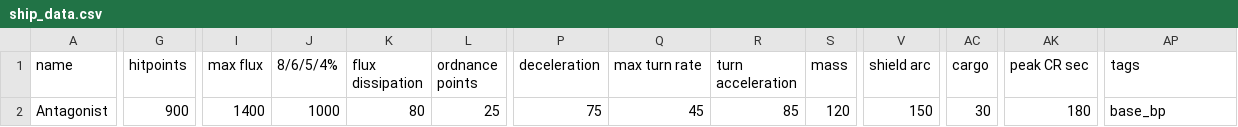
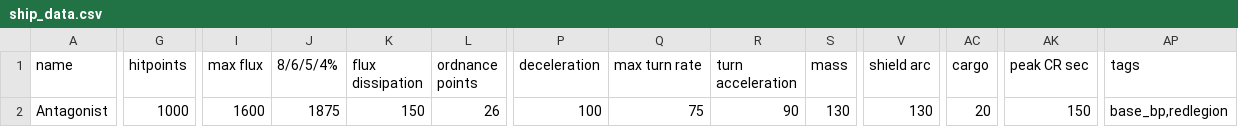
Before and after one commit to BriannaTheBrave/redlegion, a CSV file: data/hulls/ship_data.csv, drawn as a sheet; only a part is shown, gaps mark what is left out; the diff names each change by its address in the sheet, - before the commit and + after, or states it on an @@ line.

```diff
--- a/data/hulls/ship_data.csv
+++ b/data/hulls/ship_data.csv
-G2 (hitpoints): 900
+G2 (hitpoints): 1000
-I2 (max flux): 1400
+I2 (max flux): 1600
-J2 (8/6/5/4%): 1000
+J2 (8/6/5/4%): 1875
-K2 (flux dissipation): 80
+K2 (flux dissipation): 150
-L2 (ordnance points): 25
+L2 (ordnance points): 26
-P2 (deceleration): 75
+P2 (deceleration): 100
-Q2 (max turn rate): 45
+Q2 (max turn rate): 75
-R2 (turn acceleration): 85
+R2 (turn acceleration): 90
-S2 (mass): 120
+S2 (mass): 130
-V2 (shield arc): 150
+V2 (shield arc): 130
-AC2 (cargo): 30
+AC2 (cargo): 20
-AK2 (peak CR sec): 180
+AK2 (peak CR sec): 150
-AP2 (tags): base_bp
+AP2 (tags): base_bp,redlegion
```
Also changed, not shown: data/strings/descriptions.csv, 6 other files.
